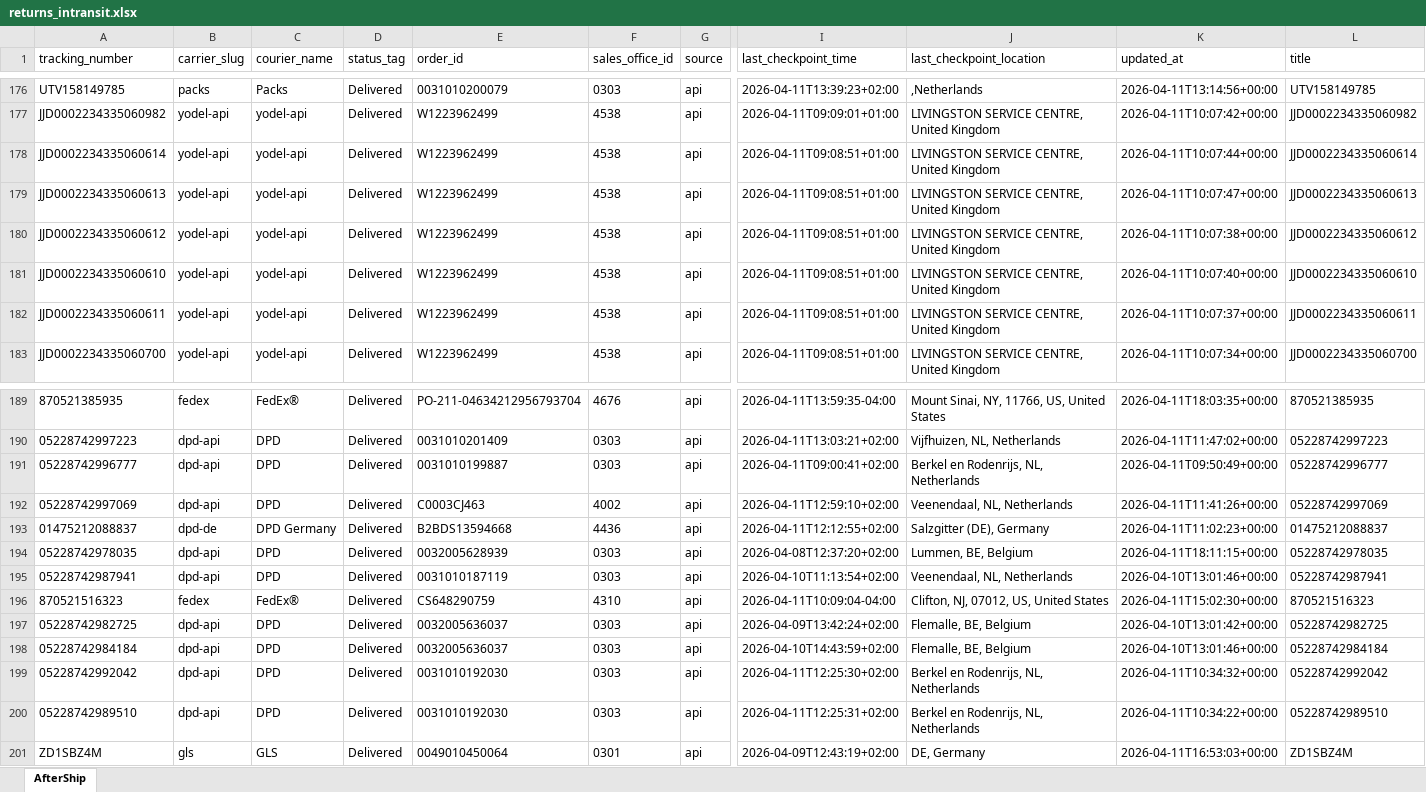
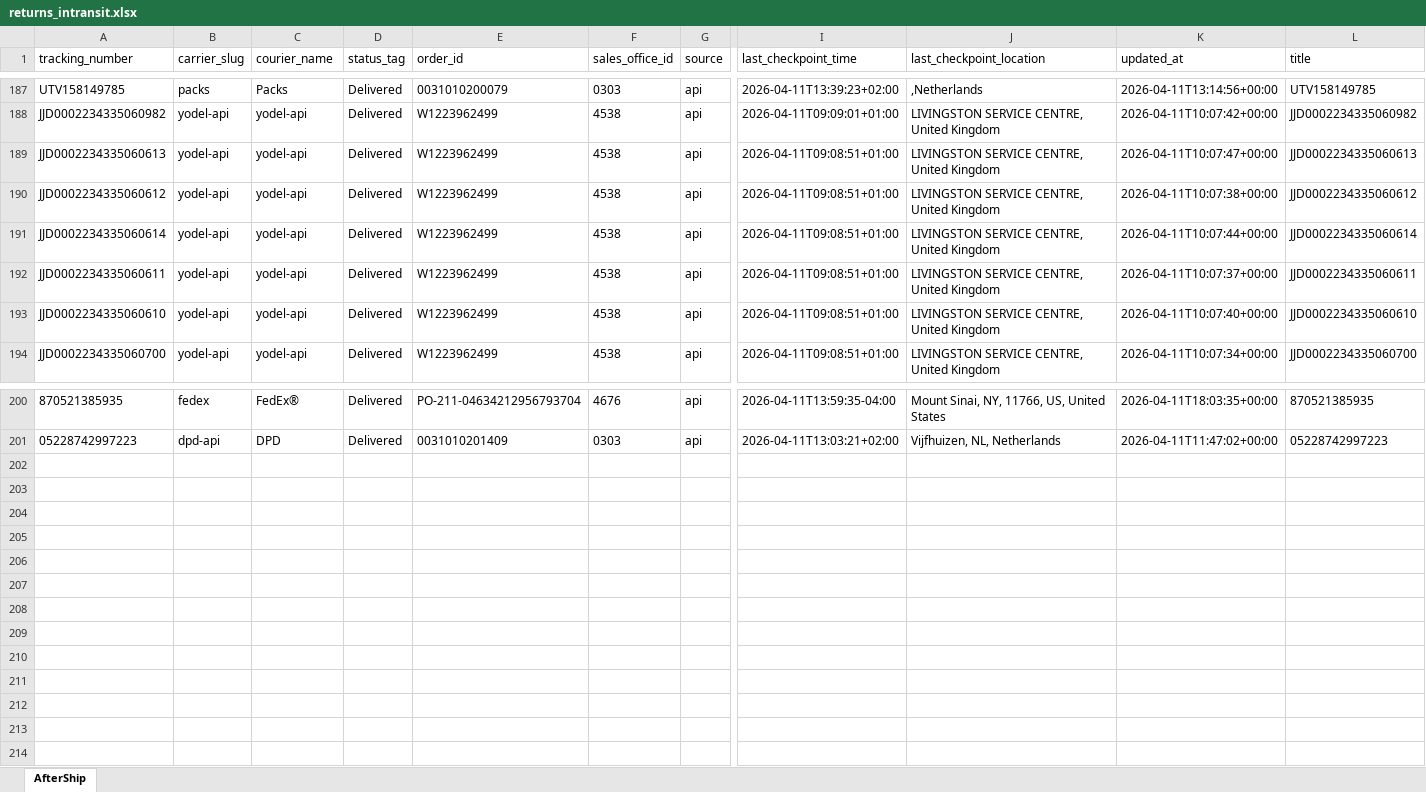
Before and after one commit to Gleamm89/Return-Shipments, an Excel workbook: docs/data/returns_intransit.xlsx, sheet AfterShip, drawn as a sheet; only a part is shown, gaps mark what is left out; values as stored, in another font and other column widths than the file's, no borders; removed rows and columns are numbered as before the commit, all else as after; rows hold the shown columns only; the diff covers the shown part only; the diff names each change by its address in the sheet, - before the commit and + after, or states it on an @@ line.

```diff
--- a/docs/data/returns_intransit.xlsx (sheet AfterShip)
+++ b/docs/data/returns_intransit.xlsx (sheet AfterShip)
@@ row 178 moved to row 191: JJD0002234335060614 @@
@@ row 182 moved to row 192: JJD0002234335060611 @@
-row 191: 05228742996777 | dpd-api | DPD | Delivered | 0031010199887 | 0303 | api | 2026-04-11T09:00:41+02:00 | Berkel en Rodenrijs, NL, Netherlands | 2026-04-11T09:50:49+00:00 | 05228742996777
-row 192: 05228742997069 | dpd-api | DPD | Delivered | C0003CJ463 | 4002 | api | 2026-04-11T12:59:10+02:00 | Veenendaal, NL, Netherlands | 2026-04-11T11:41:26+00:00 | 05228742997069
-row 193: 01475212088837 | dpd-de | DPD Germany | Delivered | B2BDS13594668 | 4436 | api | 2026-04-11T12:12:55+02:00 | Salzgitter (DE), Germany | 2026-04-11T11:02:23+00:00 | 01475212088837
-row 194: 05228742978035 | dpd-api | DPD | Delivered | 0032005628939 | 0303 | api | 2026-04-08T12:37:20+02:00 | Lummen, BE, Belgium | 2026-04-11T18:11:15+00:00 | 05228742978035
-row 195: 05228742987941 | dpd-api | DPD | Delivered | 0031010187119 | 0303 | api | 2026-04-10T11:13:54+02:00 | Veenendaal, NL, Netherlands | 2026-04-10T13:01:46+00:00 | 05228742987941
-row 196: 870521516323 | fedex | FedEx® | Delivered | CS648290759 | 4310 | api | 2026-04-11T10:09:04-04:00 | Clifton, NJ, 07012, US, United States | 2026-04-11T15:02:30+00:00 | 870521516323
-row 197: 05228742982725 | dpd-api | DPD | Delivered | 0032005636037 | 0303 | api | 2026-04-09T13:42:24+02:00 | Flemalle, BE, Belgium | 2026-04-10T13:01:42+00:00 | 05228742982725
-row 198: 05228742984184 | dpd-api | DPD | Delivered | 0032005636037 | 0303 | api | 2026-04-10T14:43:59+02:00 | Flemalle, BE, Belgium | 2026-04-10T13:01:46+00:00 | 05228742984184
-row 199: 05228742992042 | dpd-api | DPD | Delivered | 0031010192030 | 0303 | api | 2026-04-11T12:25:30+02:00 | Berkel en Rodenrijs, NL, Netherlands | 2026-04-11T10:34:32+00:00 | 05228742992042
-row 200: 05228742989510 | dpd-api | DPD | Delivered | 0031010192030 | 0303 | api | 2026-04-11T12:25:31+02:00 | Berkel en Rodenrijs, NL, Netherlands | 2026-04-11T10:34:22+00:00 | 05228742989510
-row 201: ZD1SBZ4M | gls | GLS | Delivered | 0049010450064 | 0301 | api | 2026-04-09T12:43:19+02:00 | DE, Germany | 2026-04-11T16:53:03+00:00 | ZD1SBZ4M
```
Also changed, not shown: 11 added rows, 34 moved rows and 29 edited cells elsewhere in this sheet, 2 other files.
